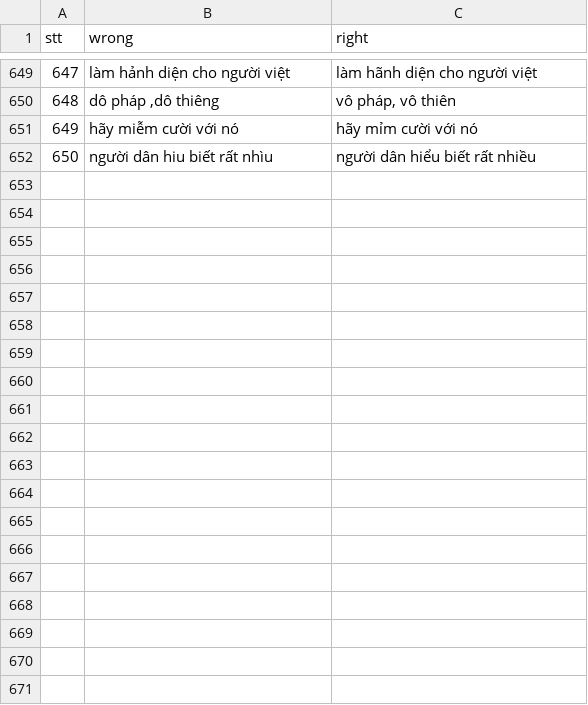
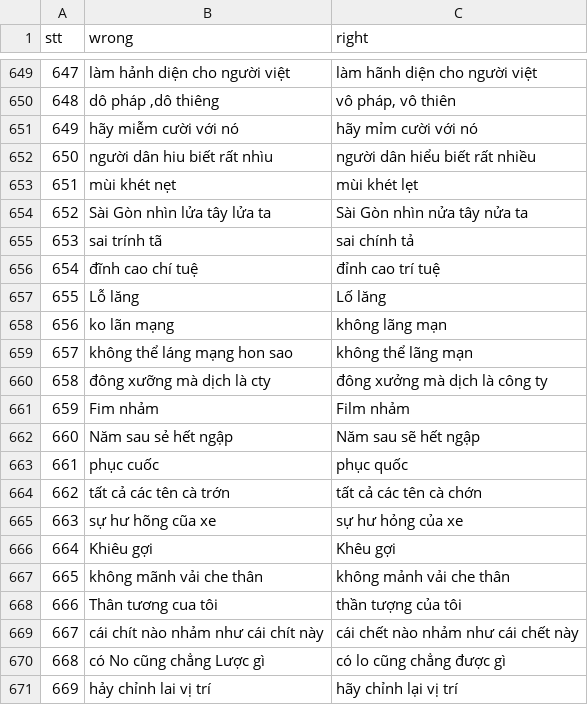
Before and after one commit to WhySchools/VMDS-vietnamese-misspell-dataset-from-Social-media, a CSV file: Dataset/dataset.csv, drawn as a sheet; only a part is shown, gaps mark what is left out; the diff covers the shown part only; the diff names each change by its address in the sheet, - before the commit and + after, or states it on an @@ line.

Commit message:
Update dataset.csv

```diff
--- a/Dataset/dataset.csv
+++ b/Dataset/dataset.csv
+row 653: 651 | mùi khét nẹt | mùi khét lẹt
+row 654: 652 | Sài Gòn nhìn lửa tây lửa ta | Sài Gòn nhìn nửa tây nửa ta
+row 655: 653 | sai trính tã | sai chính tả
+row 656: 654 | đĩnh cao chí tuệ | đỉnh cao trí tuệ
+row 657: 655 | Lỗ lăng | Lố lăng
+row 658: 656 | ko lãn mạng | không lãng mạn
+row 659: 657 | không thể láng mạng hon sao | không thể lãng mạn
+row 660: 658 | đông xưỡng mà dịch là cty | đông xưởng mà dịch là công ty
+row 661: 659 | Fim nhảm | Film nhảm
+row 662: 660 | Năm sau sẻ hết ngập | Năm sau sẽ hết ngập
+row 663: 661 | phục cuốc | phục quốc
+row 664: 662 | tất cả các tên cà trớn | tất cả các tên cà chớn
+row 665: 663 | sự hư hõng cũa xe | sự hư hỏng của xe
+row 666: 664 | Khiêu gợi | Khêu gợi
+row 667: 665 | không mãnh vải che thân | không mảnh vải che thân
+row 668: 666 | Thân tương cua tôi | thần tượng của tôi
+row 669: 667 | cái chít nào nhảm như cái chít này | cái chết nào nhảm như cái chết này
+row 670: 668 | có No cũng chẳng Lược gì | có lo cũng chẳng được gì
+row 671: 669 | hảy chỉnh lai vị trí | hãy chỉnh lại vị trí
```
Also changed, not shown: 27 added rows elsewhere in this file.
